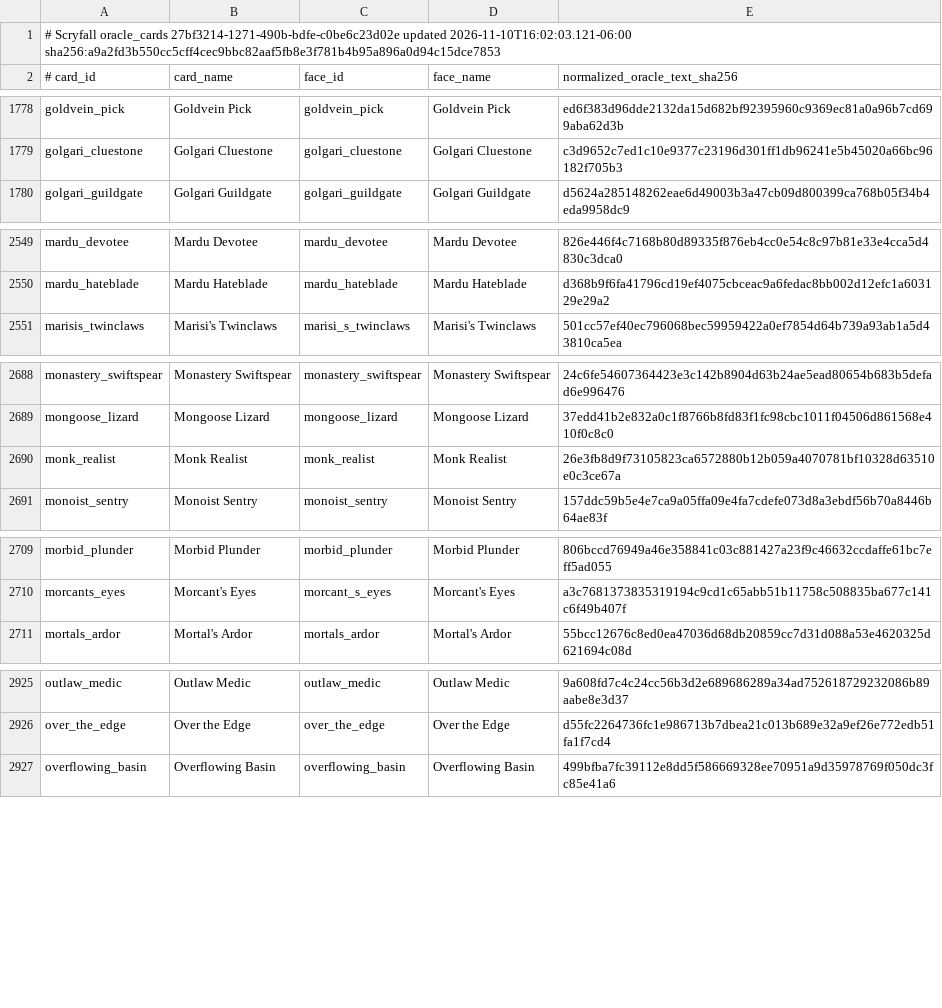
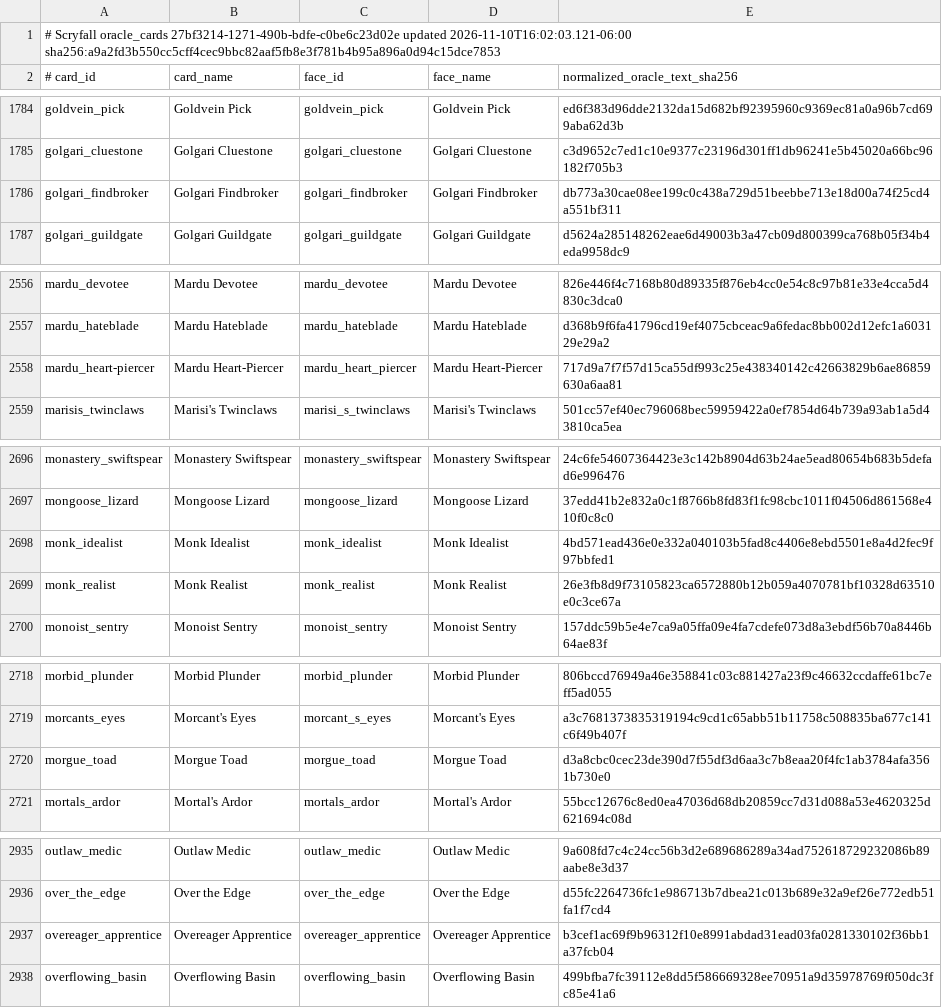
Before and after one commit to pizzaninja188/Cockatrice, a TSV file: tricerules/tricerules-cards/presentation/oracle_fingerprints.tsv, drawn as a sheet; only a part is shown, gaps mark what is left out; the diff covers the shown part only.

```diff
--- a/tricerules/tricerules-cards/presentation/oracle_fingerprints.tsv
+++ b/tricerules/tricerules-cards/presentation/oracle_fingerprints.tsv
@@ -1779,2 +1785,3 @@ goldvein_pick	Goldvein Pick	goldvein_pick	Goldvein Pick	ed6f383d96dde2132da15d68
 golgari_cluestone	Golgari Cluestone	golgari_cluestone	Golgari Cluestone	c3d9652c7ed1c10e9377c23196d301ff1db96241e5b45020a66bc96182f705b3
+golgari_findbroker	Golgari Findbroker	golgari_findbroker	Golgari Findbroker	db773a30cae08ee199c0c438a729d51beebbe713e18d00a74f25cd4a551bf311
 golgari_guildgate	Golgari Guildgate	golgari_guildgate	Golgari Guildgate	d5624a285148262eae6d49003b3a47cb09d800399ca768b05f34b4eda9958dc9
@@ -2550,2 +2557,3 @@ mardu_devotee	Mardu Devotee	mardu_devotee	Mardu Devotee	826e446f4c7168b80d89335f
 mardu_hateblade	Mardu Hateblade	mardu_hateblade	Mardu Hateblade	d368b9f6fa41796cd19ef4075cbceac9a6fedac8bb002d12efc1a603129e29a2
+mardu_heart-piercer	Mardu Heart-Piercer	mardu_heart_piercer	Mardu Heart-Piercer	717d9a7f7f57d15ca55df993c25e438340142c42663829b6ae86859630a6aa81
 marisis_twinclaws	Marisi's Twinclaws	marisi_s_twinclaws	Marisi's Twinclaws	501cc57ef40ec796068bec59959422a0ef7854d64b739a93ab1a5d43810ca5ea
@@ -2689,2 +2697,3 @@ monastery_swiftspear	Monastery Swiftspear	monastery_swiftspear	Monastery Swiftsp
 mongoose_lizard	Mongoose Lizard	mongoose_lizard	Mongoose Lizard	37edd41b2e832a0c1f8766b8fd83f1fc98cbc1011f04506d861568e410f0c8c0
+monk_idealist	Monk Idealist	monk_idealist	Monk Idealist	4bd571ead436e0e332a040103b5fad8c4406e8ebd5501e8a4d2fec9f97bbfed1
 monk_realist	Monk Realist	monk_realist	Monk Realist	26e3fb8d9f73105823ca6572880b12b059a4070781bf10328d63510e0c3ce67a
@@ -2710,2 +2719,3 @@ morbid_plunder	Morbid Plunder	morbid_plunder	Morbid Plunder	806bccd76949a46e3588
 morcants_eyes	Morcant's Eyes	morcant_s_eyes	Morcant's Eyes	a3c7681373835319194c9cd1c65abb51b11758c508835ba677c141c6f49b407f
+morgue_toad	Morgue Toad	morgue_toad	Morgue Toad	d3a8cbc0cec23de390d7f55df3d6aa3c7b8eaa20f4fc1ab3784afa3561b730e0
 mortals_ardor	Mortal's Ardor	mortals_ardor	Mortal's Ardor	55bcc12676c8ed0ea47036d68db20859cc7d31d088a53e4620325d621694c08d
@@ -2926,2 +2936,3 @@ outlaw_medic	Outlaw Medic	outlaw_medic	Outlaw Medic	9a608fd7c4c24cc56b3d2e689686
 over_the_edge	Over the Edge	over_the_edge	Over the Edge	d55fc2264736fc1e986713b7dbea21c013b689e32a9ef26e772edb51fa1f7cd4
+overeager_apprentice	Overeager Apprentice	overeager_apprentice	Overeager Apprentice	b3cef1ac69f9b96312f10e8991abdad31ead03fa0281330102f36bb1a37fcb04
 overflowing_basin	Overflowing Basin	overflowing_basin	Overflowing Basin	499bfba7fc39112e8dd5f586669328ee70951a9d35978769f050dc3fc85e41a6
```
Also changed, not shown: 11 added rows elsewhere in this file, 5 other files.
